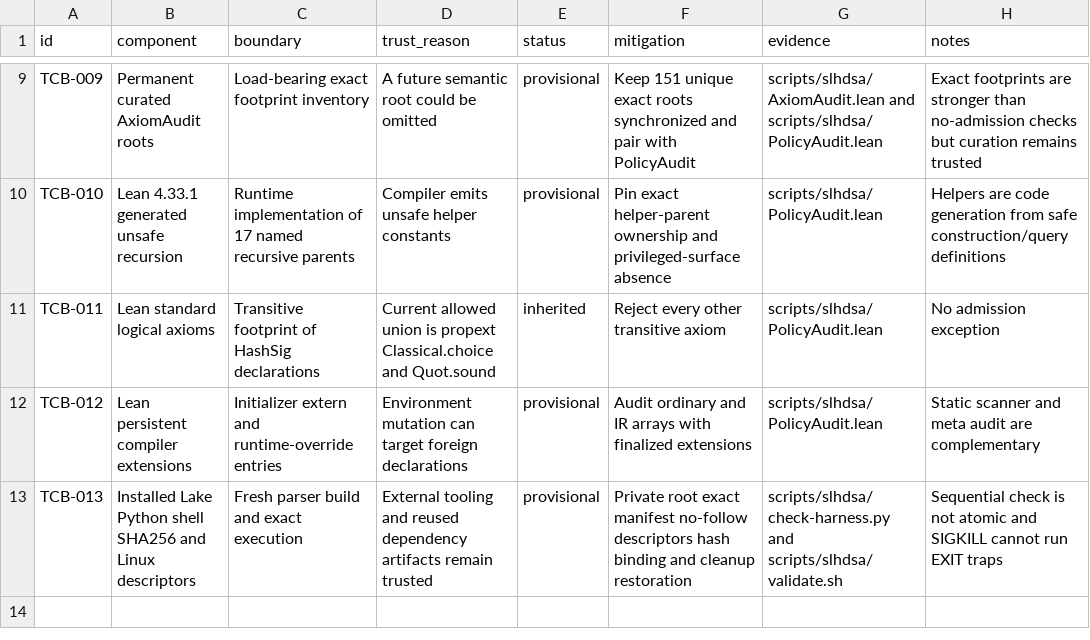
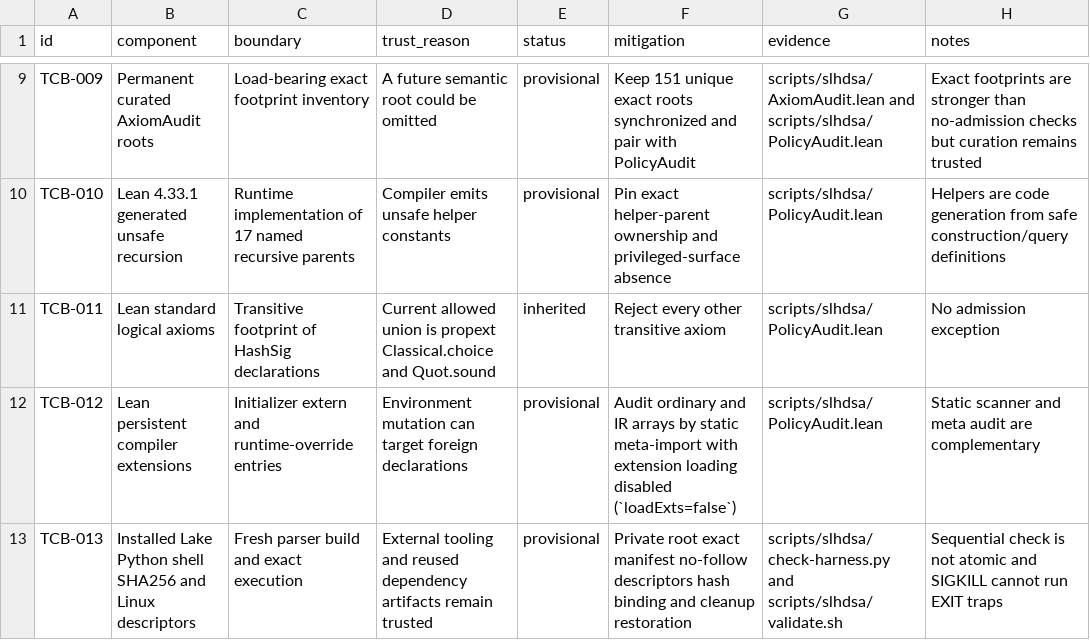
Before and after one commit to Verified-zkEVM/VCVio, a CSV file: docs/slhdsa/matrices/tcb.csv, drawn as a sheet; only a part is shown, gaps mark what is left out.

Commit message:
docs(slhdsa): correct audit gate descriptions

```diff
--- a/docs/slhdsa/matrices/tcb.csv
+++ b/docs/slhdsa/matrices/tcb.csv
@@ -11,3 +11,3 @@ TCB-010,Lean 4.33.1 generated unsafe recursion,Runtime implementation of 17 name
 TCB-011,Lean standard logical axioms,Transitive footprint of HashSig declarations,Current allowed union is propext Classical.choice and Quot.sound,inherited,Reject every other transitive axiom,scripts/slhdsa/PolicyAudit.lean,No admission exception
-TCB-012,Lean persistent compiler extensions,Initializer extern and runtime-override entries,Environment mutation can target foreign declarations,provisional,Audit ordinary and IR arrays with finalized extensions,scripts/slhdsa/PolicyAudit.lean,Static scanner and meta audit are complementary
+TCB-012,Lean persistent compiler extensions,Initializer extern and runtime-override entries,Environment mutation can target foreign declarations,provisional,Audit ordinary and IR arrays by static meta-import with extension loading disabled (`loadExts=false`),scripts/slhdsa/PolicyAudit.lean,Static scanner and meta audit are complementary
 TCB-013,Installed Lake Python shell SHA256 and Linux descriptors,Fresh parser build and exact execution,External tooling and reused dependency artifacts remain trusted,provisional,Private root exact manifest no-follow descriptors hash binding and cleanup restoration,scripts/slhdsa/check-harness.py and scripts/slhdsa/validate.sh,Sequential check is not atomic and SIGKILL cannot run EXIT traps
```
Also changed, not shown: 2 other files.
